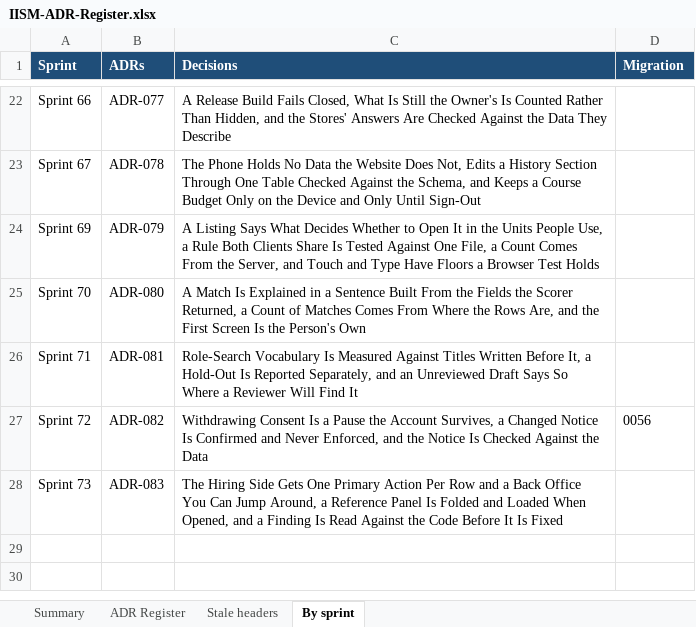
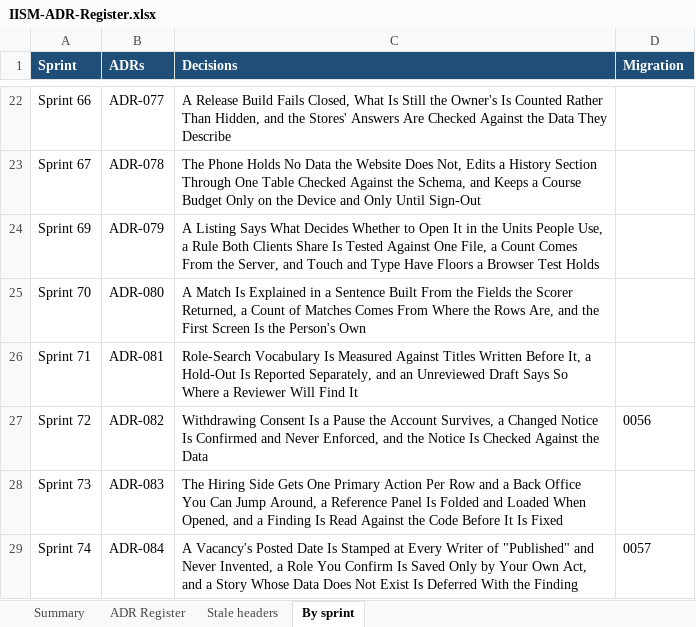
Before and after one commit to hegdekattehnew/iism, an Excel workbook: docs/adr/IISM-ADR-Register.xlsx, sheet By sprint, drawn as a sheet; only a part is shown, gaps mark what is left out; values as stored, in another font and other column widths than the file's, no borders; the diff names each change by its address in the sheet, - before the commit and + after, or states it on an @@ line.

```diff
--- a/docs/adr/IISM-ADR-Register.xlsx (sheet By sprint)
+++ b/docs/adr/IISM-ADR-Register.xlsx (sheet By sprint)
+row 29: Sprint 74 | ADR-084 | A Vacancy's Posted Date Is Stamped at Every Writer of "Published" and Never Invented, a Role You Confirm Is Saved Only by Your Own Act, and a Story Whose Data Does Not Exist Is Deferred With the Finding | 0057
```
Also changed, not shown: sheet ADR Register, sheet Summary, 48 other files.
